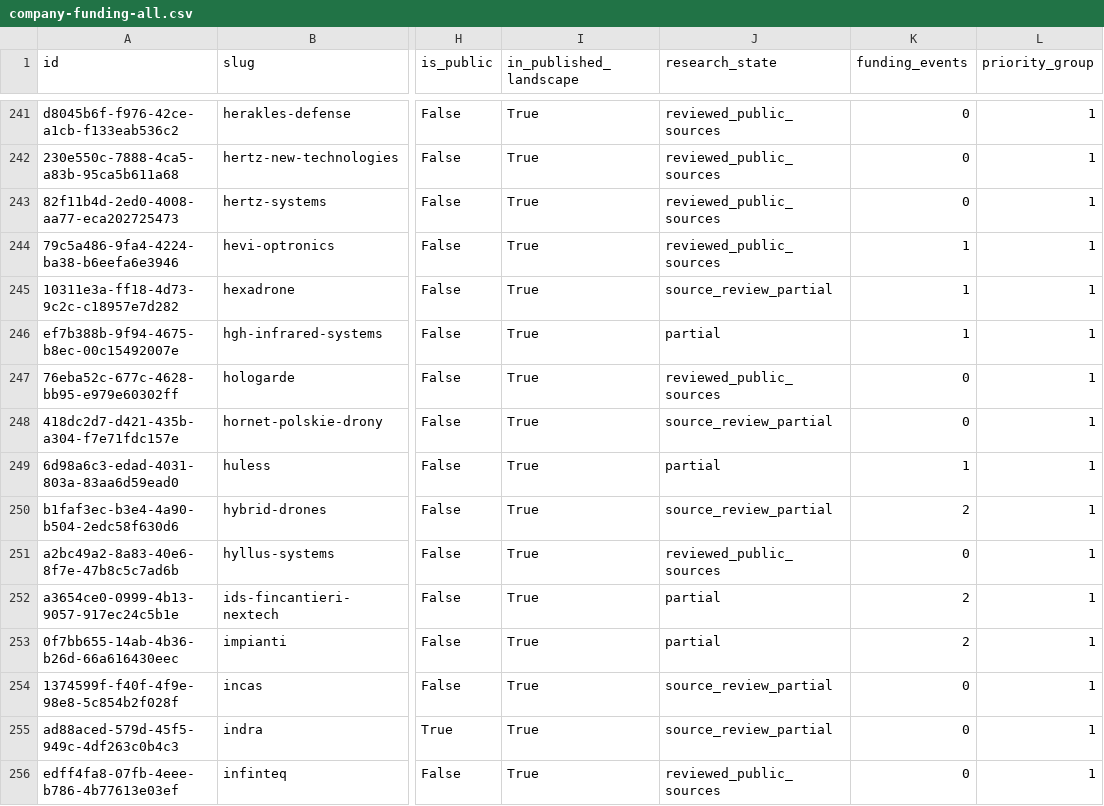
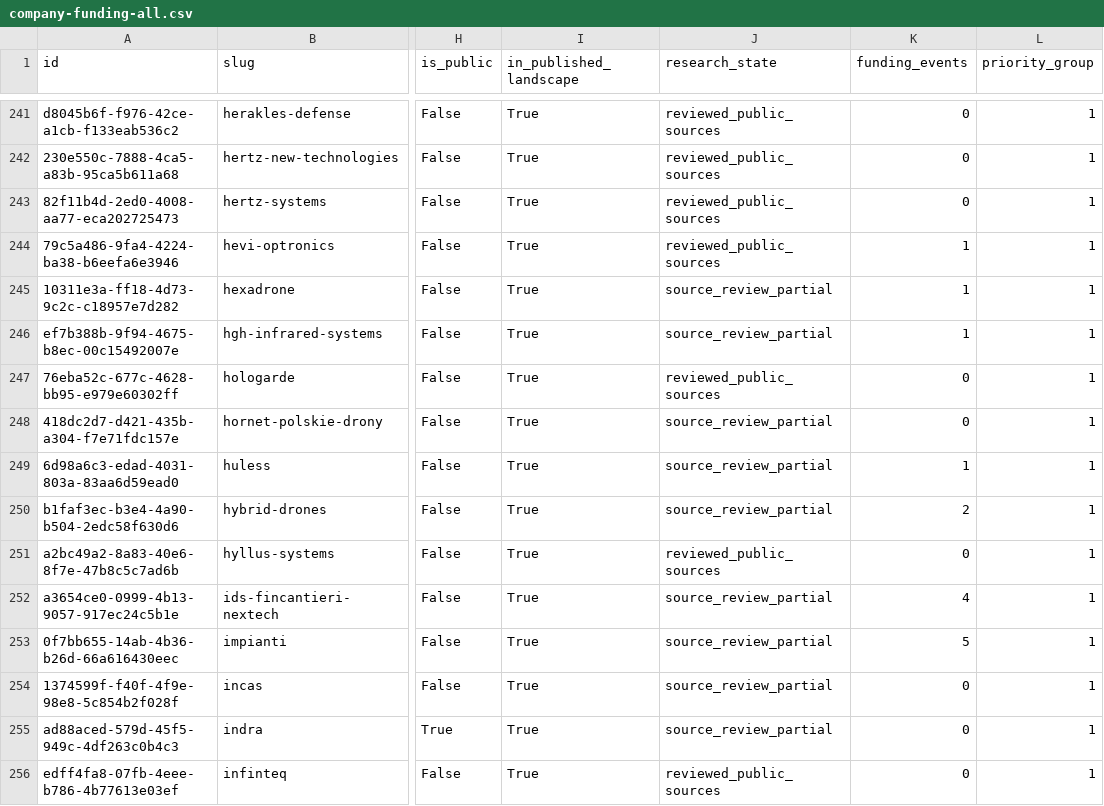
Before and after one commit to brunotaut/xsonomy-news, a CSV file: research-agent/queues/company-funding-all.csv, drawn as a sheet; only a part is shown, gaps mark what is left out; the diff covers the shown part only; the diff names each change by its address in the sheet, - before the commit and + after, or states it on an @@ line.

Commit message:
research: reconcile25 identities and import25 verified funding events

```diff
--- a/research-agent/queues/company-funding-all.csv
+++ b/research-agent/queues/company-funding-all.csv
-J246 (research_state): partial
+J246 (research_state): source_review_partial
-J249 (research_state): partial
+J249 (research_state): source_review_partial
-J252:J253 (research_state): partial
+J252:J253 (research_state): source_review_partial
-K252 (funding_events): 2
+K252 (funding_events): 4
-K253 (funding_events): 2
+K253 (funding_events): 5
```
Also changed, not shown: 30 edited cells elsewhere in this file, 9 other files.
